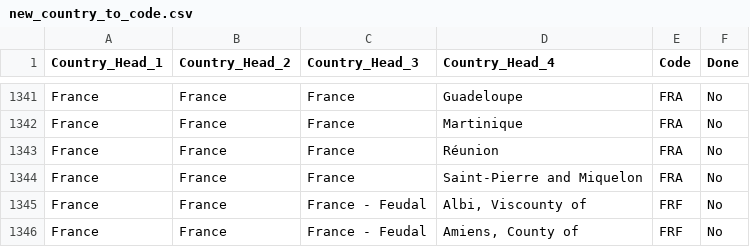
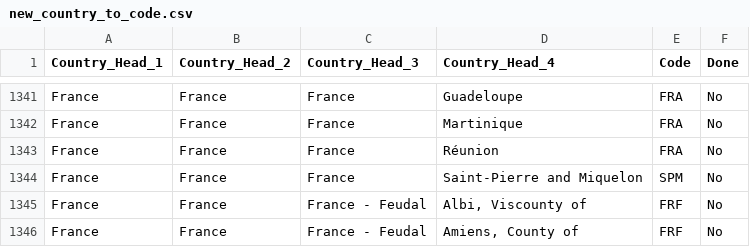
Before and after one commit to robertmxmx/numismatic_map, a CSV file: new_country_to_code.csv, drawn as a sheet; only a part is shown, gaps mark what is left out; the diff covers the shown part only.

```diff
--- a/new_country_to_code.csv
+++ b/new_country_to_code.csv
@@ -1343,3 +1343,3 @@ France,France,France,Martinique,FRA,No
 France,France,France,Réunion,FRA,No
-France,France,France,Saint-Pierre and Miquelon,FRA,No
+France,France,France,Saint-Pierre and Miquelon,SPM,No
 France,France,France - Feudal,"Albi, Viscounty of",FRF,No
```
Also changed, not shown: 23 edited cells elsewhere in this file, data.csv.
